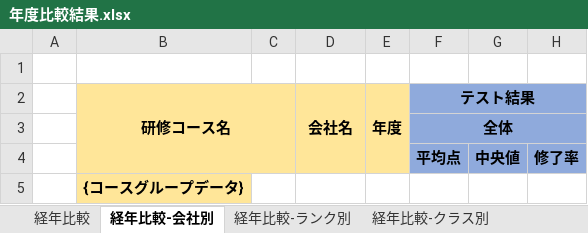
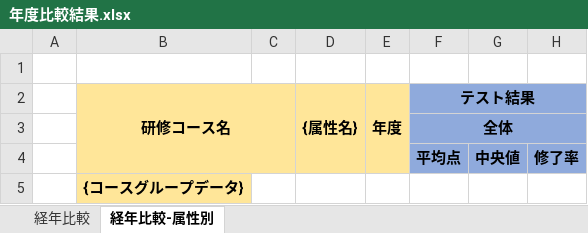
Before and after one commit to nishida2073/project_management, an Excel workbook: tool/track-aggregator/template/年度比較結果.xlsx, sheet 経年比較-属性別, drawn as a sheet; only a part is shown; values as stored, in another font and other column widths than the file's, no borders; conditional formats not drawn; the diff names each change by its address in the sheet, - before the commit and + after, or states it on an @@ line.

```diff
--- a/tool/track-aggregator/template/年度比較結果.xlsx (sheet 経年比較-属性別)
+++ b/tool/track-aggregator/template/年度比較結果.xlsx (sheet 経年比較-属性別)
-sheet tab: 経年比較-会社別
+sheet tab: 経年比較-属性別
-sheet tab: 経年比較-ランク別
-sheet tab: 経年比較-クラス別
-D2: 会社名
+D2: {属性名}
```
Also changed, not shown: 2 other files.
